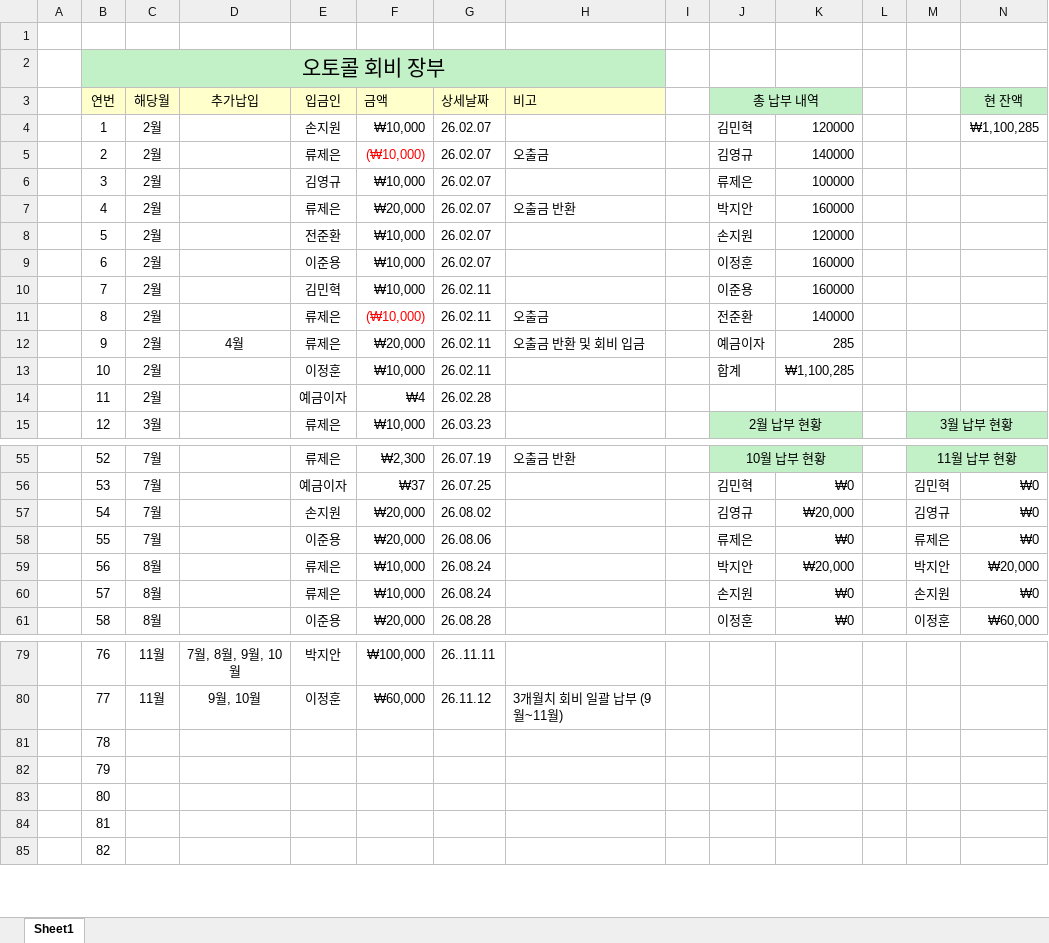
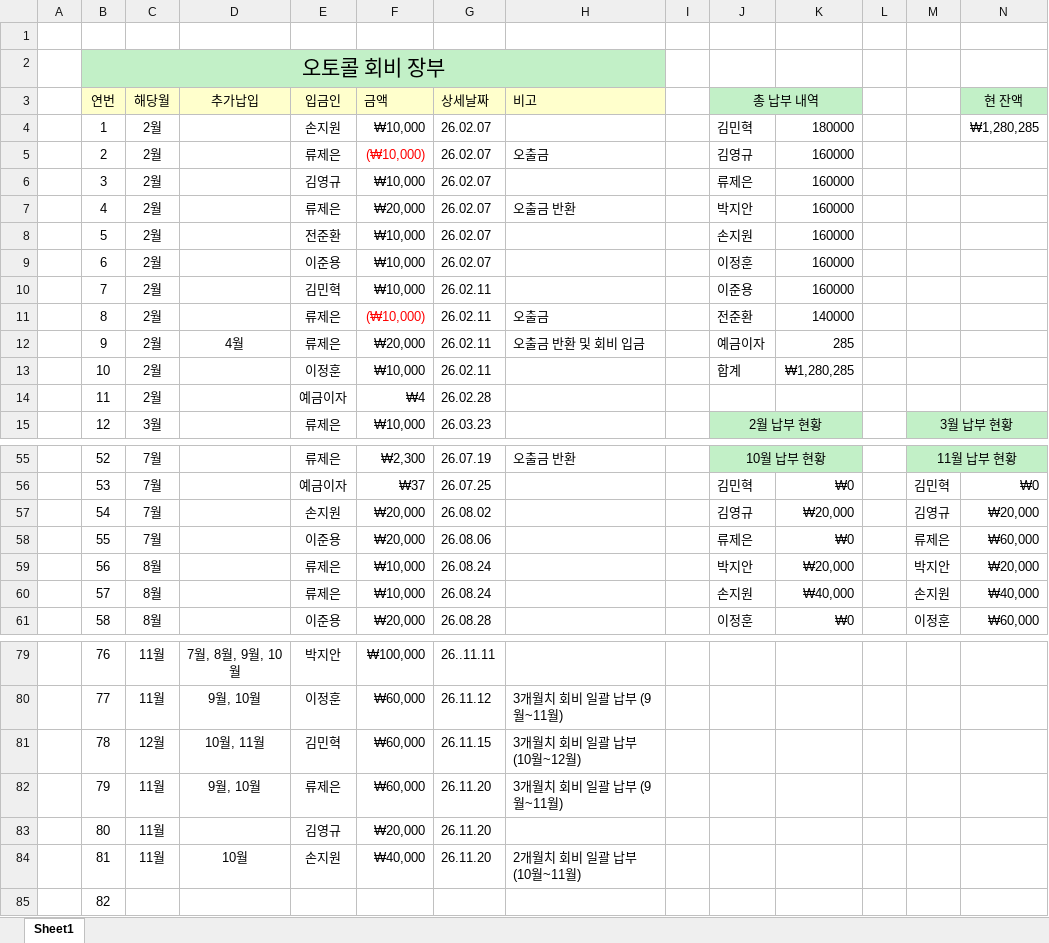
Before and after one commit to rje0712/autocall-ledger, an Excel workbook: 오토콜 회비 장부.xlsx, sheet Sheet1, drawn as a sheet; only a part is shown, gaps mark what is left out; values as stored, in another font and other column widths than the file's, no borders; the diff covers the shown part only; the diff names each change by its address in the sheet, - before the commit and + after, or states it on an @@ line.

```diff
--- a/오토콜 회비 장부.xlsx (sheet Sheet1)
+++ b/오토콜 회비 장부.xlsx (sheet Sheet1)
-K4: 120000
+K4: 180000
-N4 (현 잔액): ₩1,100,285
+N4 (현 잔액): ₩1,280,285
-K5: 140000
+K5: 160000
-K6: 100000
+K6: 160000
-K8: 120000
+K8: 160000
-K13: ₩1,100,285
+K13: ₩1,280,285
-N57 (현 잔액): ₩0
+N57 (현 잔액): ₩20,000
-N58 (현 잔액): ₩0
+N58 (현 잔액): ₩60,000
-K60: ₩0
+K60: ₩40,000
-N60 (현 잔액): ₩0
+N60 (현 잔액): ₩40,000
-C81 (해당월): (empty)
+C81 (해당월): 12월
-D81 (추가납입): (empty)
+D81 (추가납입): 10월, 11월
-E81 (입금인): (empty)
+E81 (입금인): 김민혁
-F81:F82 (금액): (empty)
+F81:F82 (금액): ₩60,000
-G81 (상세날짜): (empty)
+G81 (상세날짜): 26.11.15
-H81 (비고): (empty)
+H81 (비고): 3개월치 회비 일괄 납부 (10월~12월)
-C82:C84 (해당월): (empty)
+C82:C84 (해당월): 11월
-D82 (추가납입): (empty)
+D82 (추가납입): 9월, 10월
-E82 (입금인): (empty)
+E82 (입금인): 류제은
-G82:G84 (상세날짜): (empty)
+G82:G84 (상세날짜): 26.11.20
-H82 (비고): (empty)
+H82 (비고): 3개월치 회비 일괄 납부 (9월~11월)
-E83 (입금인): (empty)
+E83 (입금인): 김영규
-F83 (금액): (empty)
+F83 (금액): ₩20,000
-D84 (추가납입): (empty)
+D84 (추가납입): 10월
-E84 (입금인): (empty)
+E84 (입금인): 손지원
-F84 (금액): (empty)
+F84 (금액): ₩40,000
-H84 (비고): (empty)
+H84 (비고): 2개월치 회비 일괄 납부 (10월~11월)
```
Also changed, not shown: 1 edited cell elsewhere in this sheet, 2 other files.
